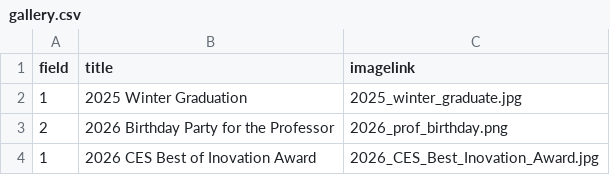
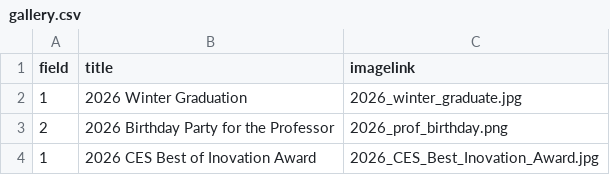
Before and after one commit to GCU-VOMLAB/VOM, a CSV file: assets/csv/gallery.csv, drawn as a sheet; only a part is shown.

Commit message:
Edit Gallery

```diff
--- a/assets/csv/gallery.csv
+++ b/assets/csv/gallery.csv
@@ -1,3 +1,3 @@
 field,title,imagelink
-1,2025 Winter Graduation,2025_winter_graduate.jpg
+1,2026 Winter Graduation,2026_winter_graduate.jpg
 2,2026 Birthday Party for the Professor,2026_prof_birthday.png
```
Also changed, not shown: 1 other file.
